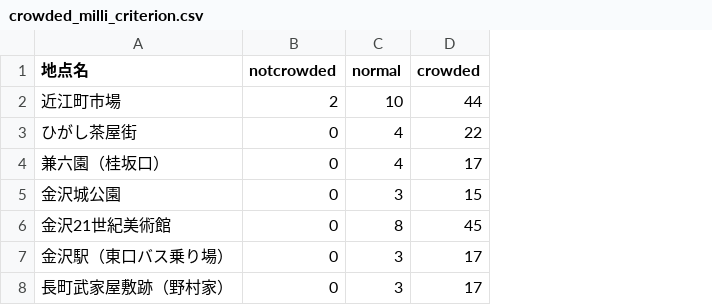
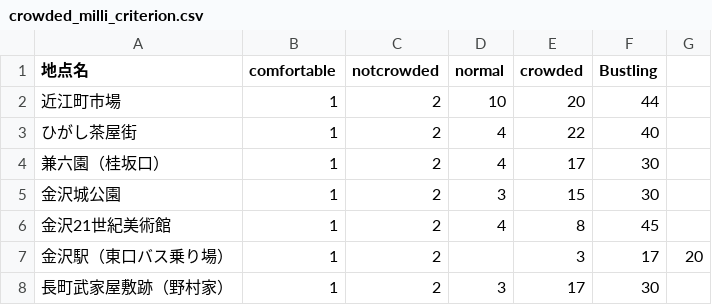
Before and after one commit to BeeB-C4N/crowdedmap2, a CSV file: data/crowded_milli_criterion.csv, drawn as a sheet; addresses are those after the commit; the diff names each change by its address in the sheet, - before the commit and + after, or states it on an @@ line.

Commit message:
Update crowded_milli_criterion.csv

```diff
--- a/data/crowded_milli_criterion.csv
+++ b/data/crowded_milli_criterion.csv
+column B (comfortable), rows 2-8: all 1
+column F (Bustling), rows 2-8: 44 | 40 | 30 | 30 | 45 | 17 | 30
+column G, row 7: 20
-E2 (crowded): 44
+E2 (crowded): 20
-C3:C8 (notcrowded): 0
+C3:C8 (notcrowded): 2
-D6 (normal): 8
+D6 (normal): 4
-E6 (crowded): 45
+E6 (crowded): 8
-D7 (normal): 3
+D7 (normal): (empty)
-E7 (crowded): 17
+E7 (crowded): 3
```
